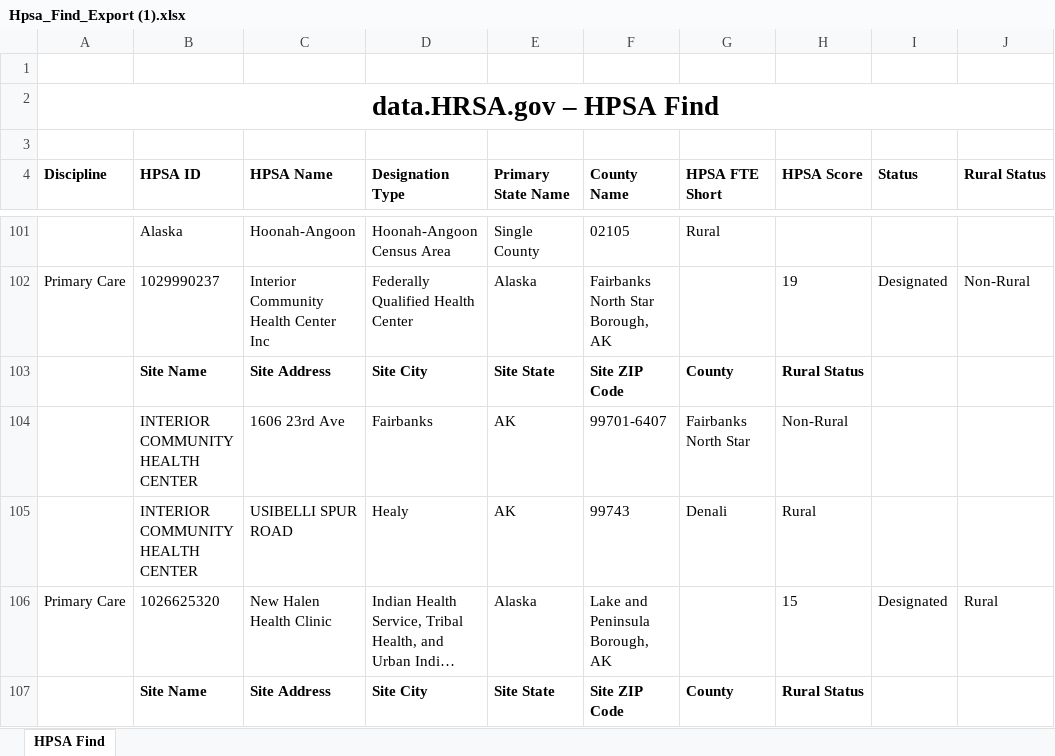
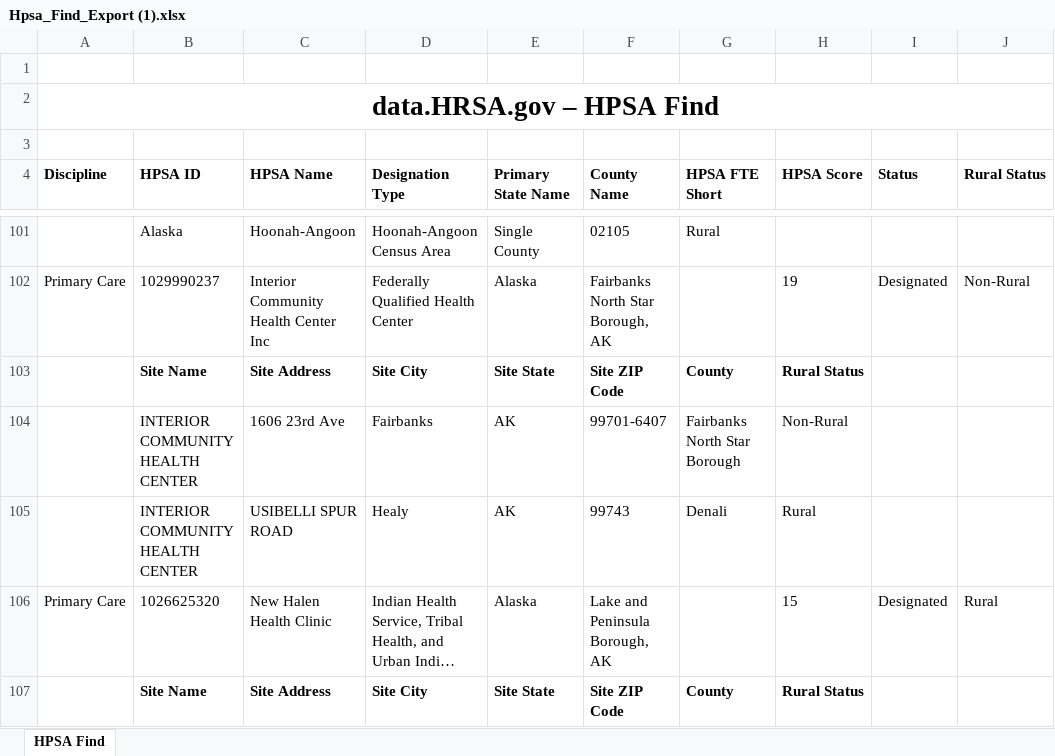
Before and after one commit to RandomMan0880/HPSA-Data, an Excel workbook: utility/data/HPSAdata/Hpsa_Find_Export (1).xlsx, sheet HPSA Find, drawn as a sheet; only a part is shown, gaps mark what is left out; long unchanged cells end in …; values as stored, in another font and other column widths than the file's, no borders; the diff names each change by its address in the sheet, - before the commit and + after, or states it on an @@ line.

```diff
--- a/utility/data/HPSAdata/Hpsa_Find_Export (1).xlsx (sheet HPSA Find)
+++ b/utility/data/HPSAdata/Hpsa_Find_Export (1).xlsx (sheet HPSA Find)
-G104 (HPSA FTE Short): Fairbanks North Star
+G104 (HPSA FTE Short): Fairbanks North Star Borough
```
Also changed, not shown: utility/data/HPSAdata/Hpsa_Find_Export (30).xlsx, utility/data/HPSAdata/Hpsa_Find_Export.xlsx, 53 other files.
